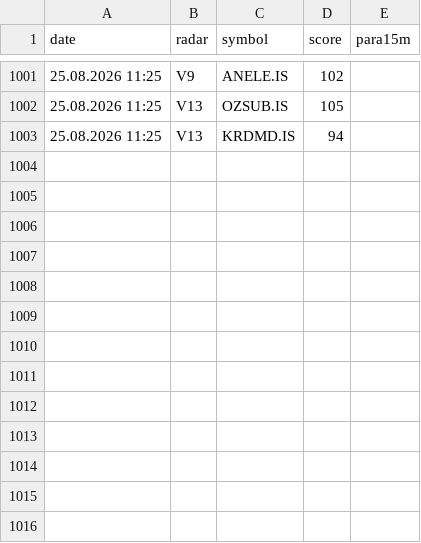
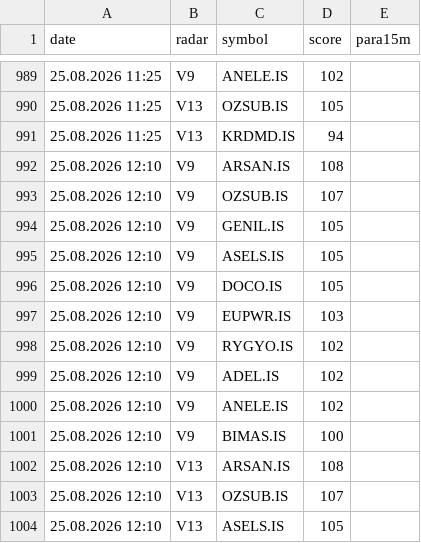
Before and after one commit to gokhan-bist-radar/gokhan-bist-radar, a CSV file: radar_memory.csv, drawn as a sheet; only a part is shown, gaps mark what is left out; the diff covers the shown part only; the diff names each change by its address in the sheet, - before the commit and + after, or states it on an @@ line.

```diff
--- a/radar_memory.csv
+++ b/radar_memory.csv
+row 992: 25.08.2026 12:10 | V9 | ARSAN.IS | 108
+row 993: 25.08.2026 12:10 | V9 | OZSUB.IS | 107
+row 994: 25.08.2026 12:10 | V9 | GENIL.IS | 105
+row 995: 25.08.2026 12:10 | V9 | ASELS.IS | 105
+row 996: 25.08.2026 12:10 | V9 | DOCO.IS | 105
+row 997: 25.08.2026 12:10 | V9 | EUPWR.IS | 103
+row 998: 25.08.2026 12:10 | V9 | RYGYO.IS | 102
+row 999: 25.08.2026 12:10 | V9 | ADEL.IS | 102
+row 1000: 25.08.2026 12:10 | V9 | ANELE.IS | 102
+row 1001: 25.08.2026 12:10 | V9 | BIMAS.IS | 100
+row 1002: 25.08.2026 12:10 | V13 | ARSAN.IS | 108
+row 1003: 25.08.2026 12:10 | V13 | OZSUB.IS | 107
+row 1004: 25.08.2026 12:10 | V13 | ASELS.IS | 105
```
Also changed, not shown: 12 removed rows elsewhere in this file, radar_performance.csv, radar_signals.csv.
